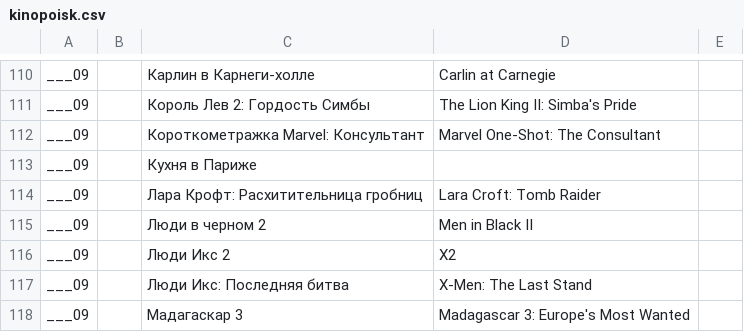
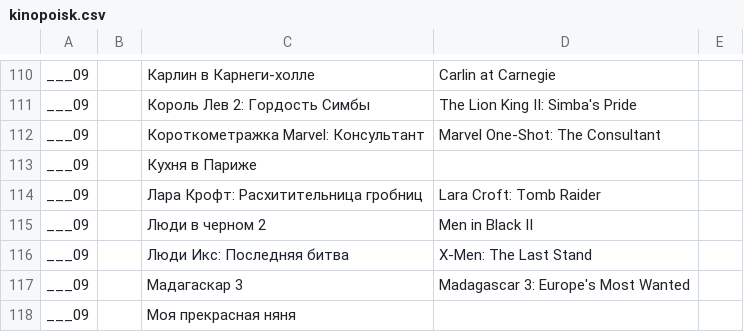
Before and after one commit to AnnaBurova/1--library, a CSV file: likes/kinopoisk.csv, drawn as a sheet; only a part is shown, gaps mark what is left out; the shorter side is filled out with more unchanged rows; the diff names each change by its address in the sheet, - before the commit and + after, or states it on an @@ line.

Commit message:
Люди Икс 2

```diff
--- a/likes/kinopoisk.csv
+++ b/likes/kinopoisk.csv
-row 116: ___09 |  | Люди Икс 2 | X2
```
Also changed, not shown: 1 other file.
